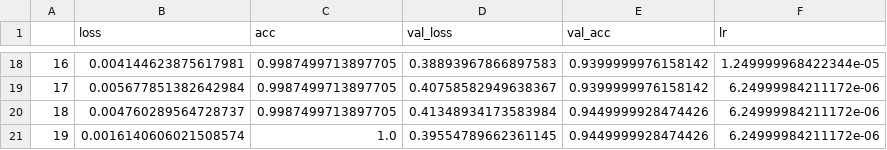
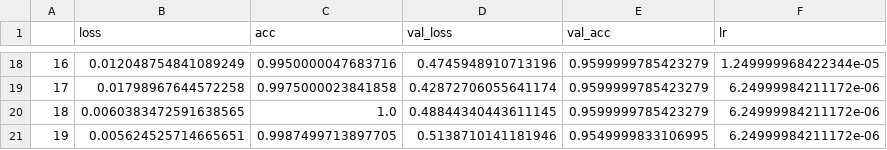
Before and after one commit to zahid58/TwoStreamSepConvLSTM_ViolenceDetection, a CSV file: split_0_history.csv, drawn as a sheet; only a part is shown, gaps mark what is left out; the diff covers the shown part only.

```diff
--- a/split_0_history.csv
+++ b/split_0_history.csv
@@ -18,4 +18,4 @@
-16,0.004144623875617981,0.9987499713897705,0.38893967866897583,0.9399999976158142,1.249999968422344e-05
-17,0.005677851382642984,0.9987499713897705,0.40758582949638367,0.9399999976158142,6.24999984211172e-06
-18,0.004760289564728737,0.9987499713897705,0.41348934173583984,0.9449999928474426,6.24999984211172e-06
-19,0.0016140606021508574,1.0,0.39554789662361145,0.9449999928474426,6.24999984211172e-06
+16,0.012048754841089249,0.9950000047683716,0.4745948910713196,0.9599999785423279,1.249999968422344e-05
+17,0.01798967644572258,0.9975000023841858,0.42872706055641174,0.9599999785423279,6.24999984211172e-06
+18,0.0060383472591638565,1.0,0.48844340443611145,0.9599999785423279,6.24999984211172e-06
+19,0.005624525714665651,0.9987499713897705,0.5138710141181946,0.9549999833106995,6.24999984211172e-06
```
Also changed, not shown: 62 edited cells elsewhere in this file, 4 other files.
